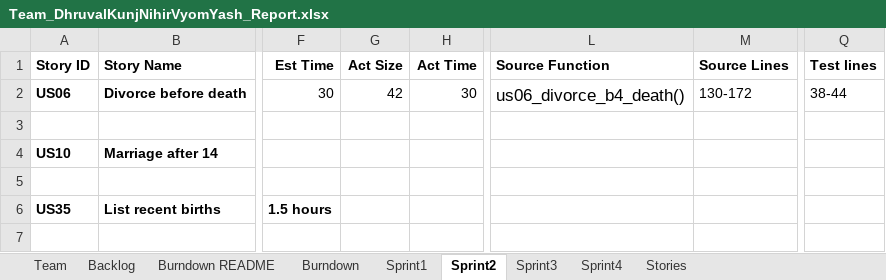
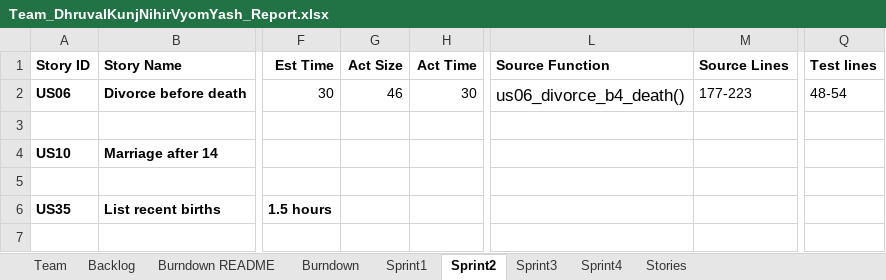
Before and after one commit to vyom-shah/CS555_Final_Project, an Excel workbook: Team_DhruvalKunjNihirVyomYash_Report.xlsx, sheet Sprint2, drawn as a sheet; only a part is shown, gaps mark what is left out; values as stored, in another font and other column widths than the file's, no borders; the diff names each change by its address in the sheet, - before the commit and + after, or states it on an @@ line.

```diff
--- a/Team_DhruvalKunjNihirVyomYash_Report.xlsx (sheet Sprint2)
+++ b/Team_DhruvalKunjNihirVyomYash_Report.xlsx (sheet Sprint2)
-G2 (Act Size): 42
+G2 (Act Size): 46
-M2 (Source Lines): 130-172
+M2 (Source Lines): 177-223
-Q2 (Test lines): 38-44
+Q2 (Test lines): 48-54
```
Also changed, not shown: sheet Sprint1, 2 other files.
